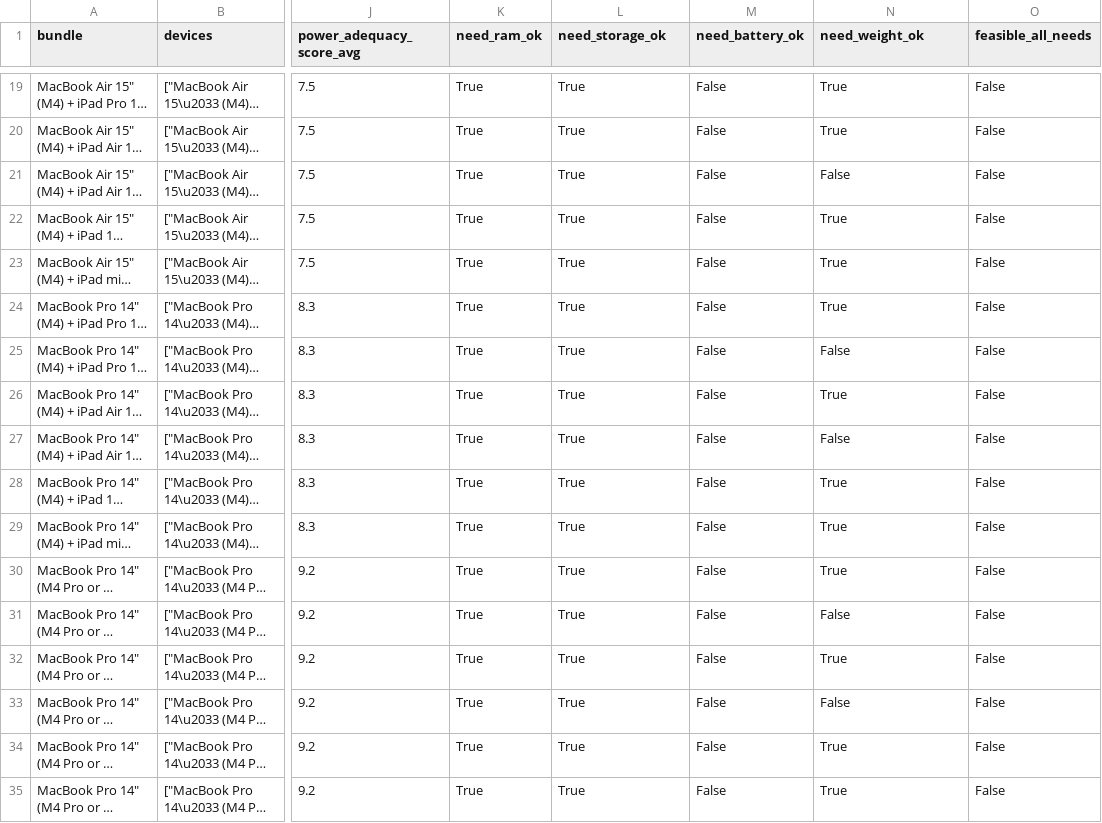
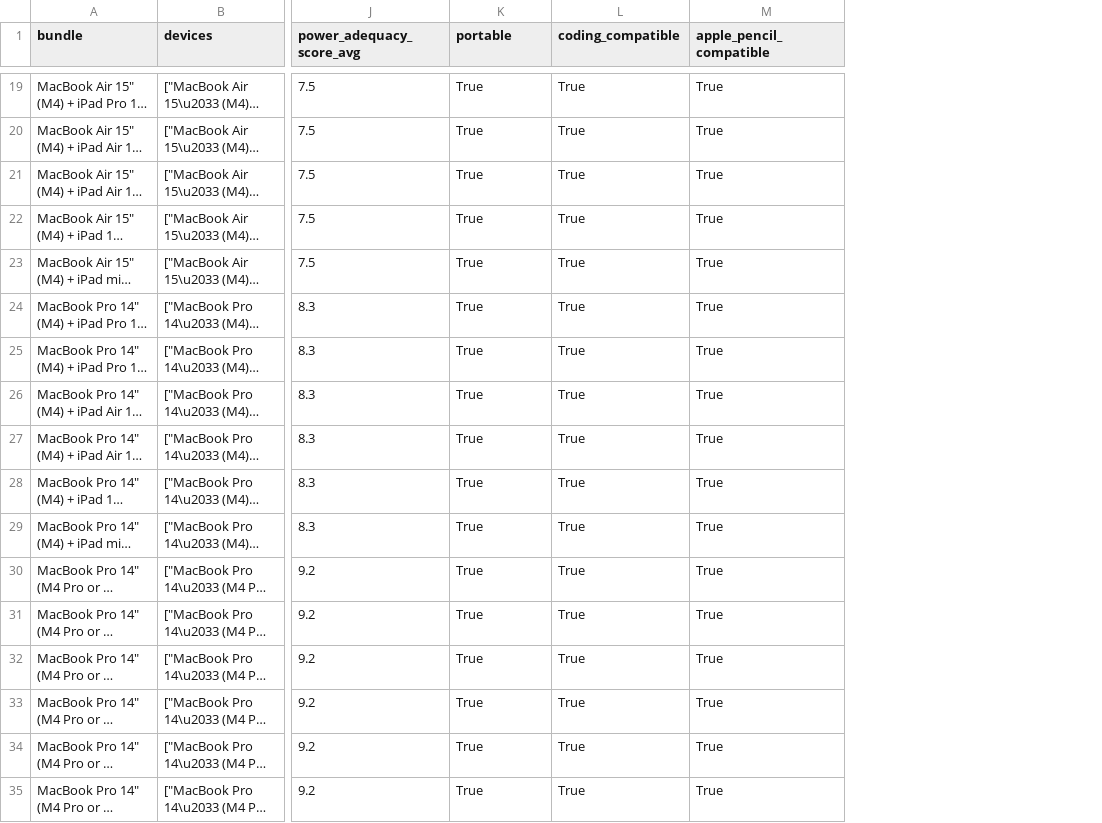
Before and after one commit to vb2317/stateoverflow, a CSV file: device-decision-tree/device-data/apple_data/bundles_with_needs_and_tradeoffs.csv, drawn as a sheet; only a part is shown, gaps mark what is left out; long unchanged cells end in …; removed rows and columns are numbered as before the commit, all else as after; the diff covers the shown part only; the diff names each change by its address in the sheet, - before the commit and + after, or states it on an @@ line.

```diff
--- a/device-decision-tree/device-data/apple_data/bundles_with_needs_and_tradeoffs.csv
+++ b/device-decision-tree/device-data/apple_data/bundles_with_needs_and_tradeoffs.csv
-column M (need_battery_ok), rows 19-35: all False
-column O (feasible_all_needs), rows 19-35: all False
-K1: need_ram_ok
+K1: portable
-L1: need_storage_ok
+L1: coding_compatible
-M1: need_weight_ok
+M1: apple_pencil_compatible
-M21 (apple_pencil_compatible): False
+M21 (apple_pencil_compatible): True
-M25 (apple_pencil_compatible): False
+M25 (apple_pencil_compatible): True
-M27 (apple_pencil_compatible): False
+M27 (apple_pencil_compatible): True
-M31 (apple_pencil_compatible): False
+M31 (apple_pencil_compatible): True
-M33 (apple_pencil_compatible): False
+M33 (apple_pencil_compatible): True
```
Also changed, not shown: 40 edited cells elsewhere in this file, 2 other files.
